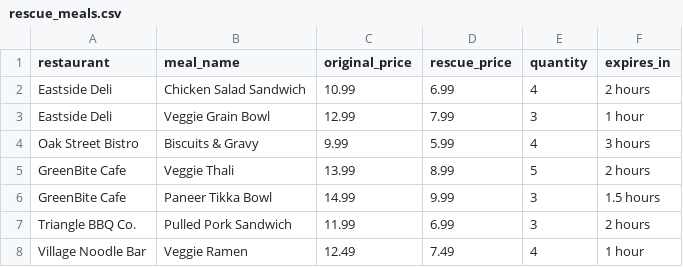
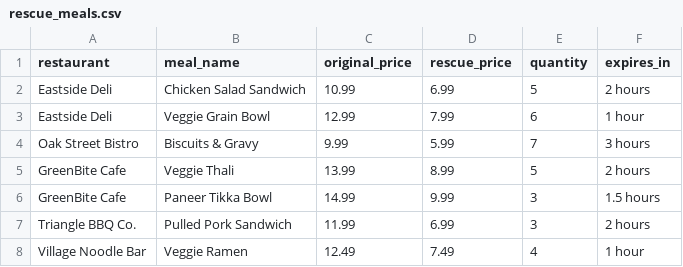
Before and after one commit to YashDhavale/CSC-510-SE-Project, a CSV file: Proj2/data/rescue_meals.csv, drawn as a sheet.

```diff
--- a/Proj2/data/rescue_meals.csv
+++ b/Proj2/data/rescue_meals.csv
@@ -1,5 +1,5 @@
 restaurant,meal_name,original_price,rescue_price,quantity,expires_in
-Eastside Deli,Chicken Salad Sandwich,10.99,6.99,4,2 hours
-Eastside Deli,Veggie Grain Bowl,12.99,7.99,3,1 hour
-Oak Street Bistro,Biscuits & Gravy,9.99,5.99,4,3 hours
+Eastside Deli,Chicken Salad Sandwich,10.99,6.99,5,2 hours
+Eastside Deli,Veggie Grain Bowl,12.99,7.99,6,1 hour
+Oak Street Bistro,Biscuits & Gravy,9.99,5.99,7,3 hours
 GreenBite Cafe,Veggie Thali,13.99,8.99,5,2 hours
```
Also changed, not shown: 3 other files.
